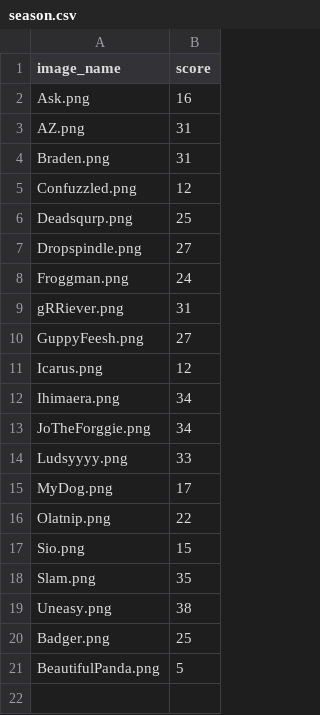
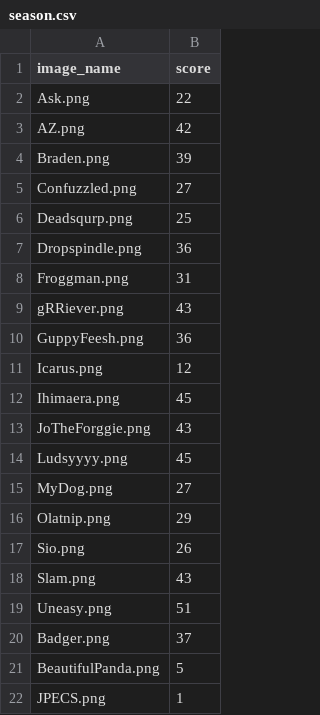
Before and after one commit to ScottWegley/baskmaster, a CSV file: scores/season.csv, drawn as a sheet.

Commit message:
new participants, score update

```diff
--- a/scores/season.csv
+++ b/scores/season.csv
@@ -1,21 +1,22 @@
 image_name,score
-Ask.png,16
-AZ.png,31
-Braden.png,31
-Confuzzled.png,12
+Ask.png,22
+AZ.png,42
+Braden.png,39
+Confuzzled.png,27
 Deadsqurp.png,25
-Dropspindle.png,27
-Froggman.png,24
-gRRiever.png,31
-GuppyFeesh.png,27
+Dropspindle.png,36
+Froggman.png,31
+gRRiever.png,43
+GuppyFeesh.png,36
 Icarus.png,12
-Ihimaera.png,34
-JoTheForggie.png,34
-Ludsyyyy.png,33
-MyDog.png,17
-Olatnip.png,22
-Sio.png,15
-Slam.png,35
-Uneasy.png,38
-Badger.png,25
+Ihimaera.png,45
+JoTheForggie.png,43
+Ludsyyyy.png,45
+MyDog.png,27
+Olatnip.png,29
+Sio.png,26
+Slam.png,43
+Uneasy.png,51
+Badger.png,37
 BeautifulPanda.png,5
+JPECS.png,1
```
Also changed, not shown: scores/episode-04.csv, scores/scores.csv, 2 other files.
